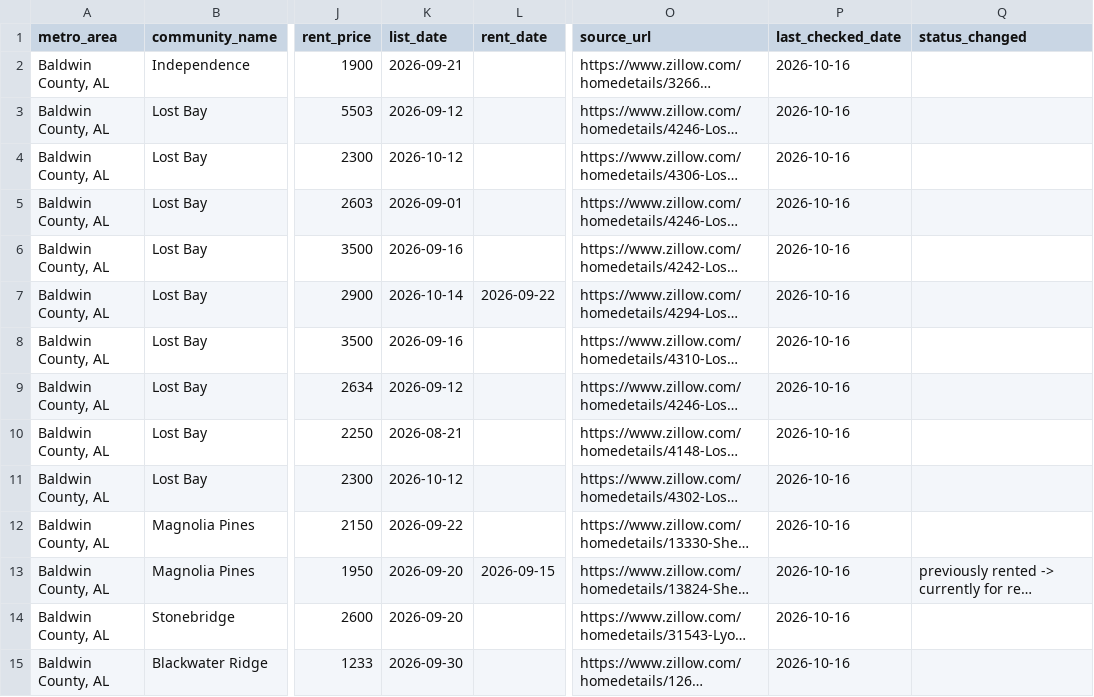
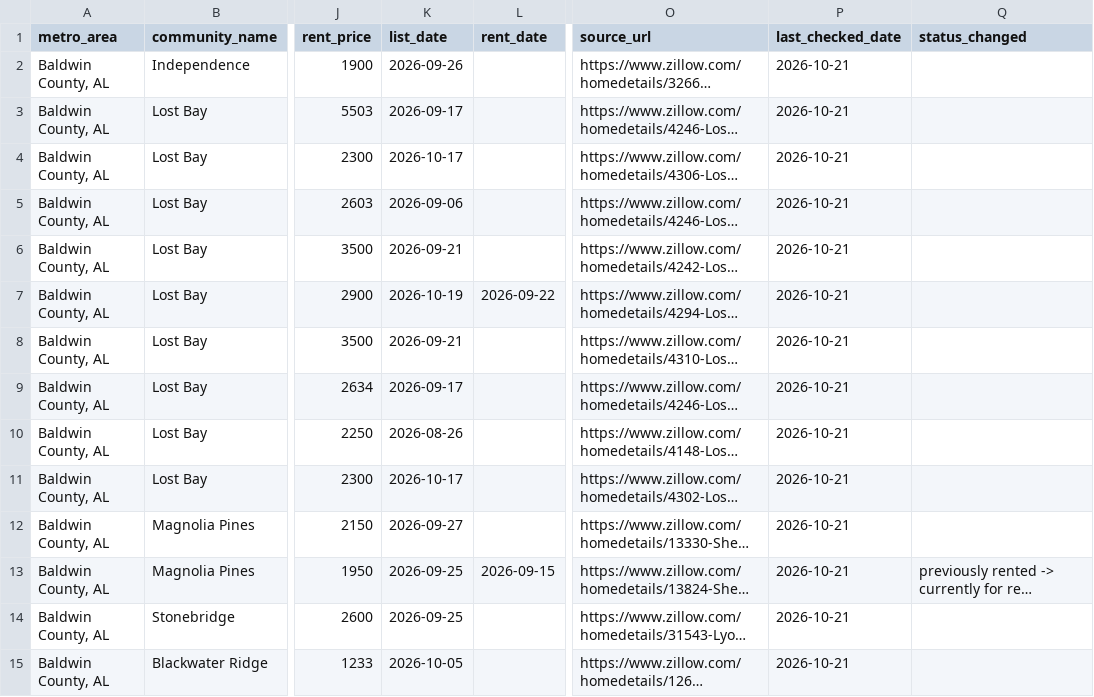
Before and after one commit to Shlomgo/rental-trial, a CSV file: output/baldwin-county-al-rentals.csv, drawn as a sheet; only a part is shown, gaps mark what is left out; long unchanged cells end in …; the diff covers the shown part only; the diff names each change by its address in the sheet, - before the commit and + after, or states it on an @@ line.

```diff
--- a/output/baldwin-county-al-rentals.csv
+++ b/output/baldwin-county-al-rentals.csv
-K2 (list_date): 2026-09-21
+K2 (list_date): 2026-09-26
-P2:P15 (last_checked_date): 2026-10-16
+P2:P15 (last_checked_date): 2026-10-21
-K3 (list_date): 2026-09-12
+K3 (list_date): 2026-09-17
-K4 (list_date): 2026-10-12
+K4 (list_date): 2026-10-17
-K5 (list_date): 2026-09-01
+K5 (list_date): 2026-09-06
-K6 (list_date): 2026-09-16
+K6 (list_date): 2026-09-21
-K7 (list_date): 2026-10-14
+K7 (list_date): 2026-10-19
-K8 (list_date): 2026-09-16
+K8 (list_date): 2026-09-21
-K9 (list_date): 2026-09-12
+K9 (list_date): 2026-09-17
-K10 (list_date): 2026-08-21
+K10 (list_date): 2026-08-26
-K11 (list_date): 2026-10-12
+K11 (list_date): 2026-10-17
-K12 (list_date): 2026-09-22
+K12 (list_date): 2026-09-27
-K13:K14 (list_date): 2026-09-20
+K13:K14 (list_date): 2026-09-25
-K15 (list_date): 2026-09-30
+K15 (list_date): 2026-10-05
```
Also changed, not shown: 4 added rows and 49 edited cells elsewhere in this file, output/hickory-nc-rentals.csv, output/little-rock-ar-rentals.csv, 12 other files.
